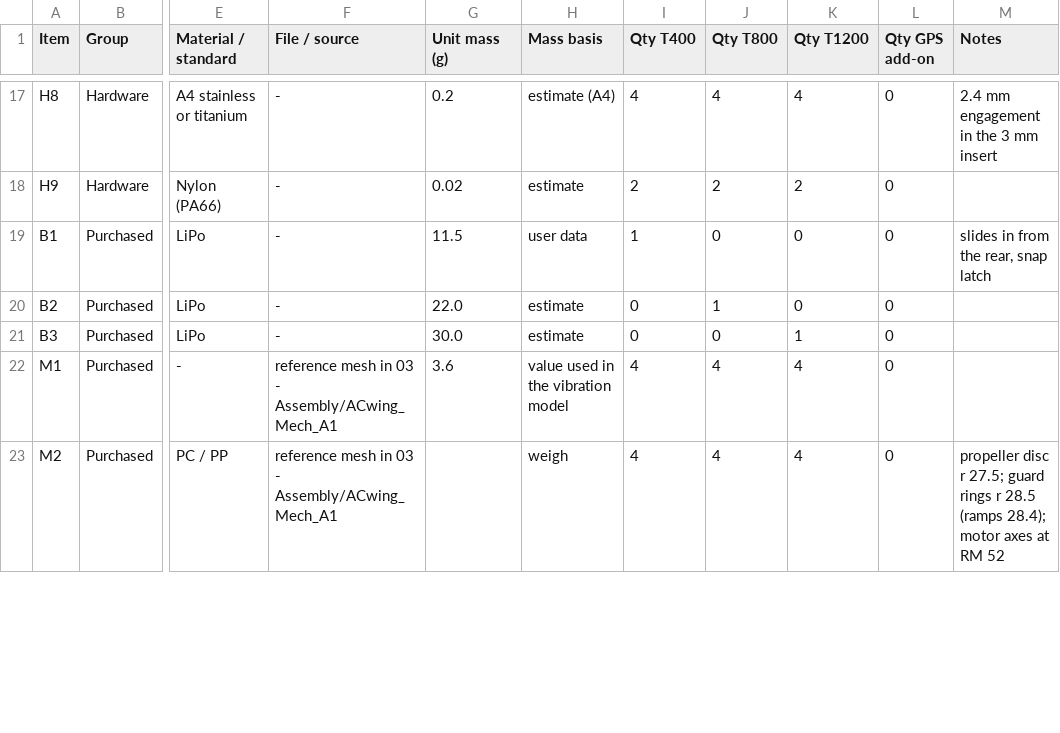
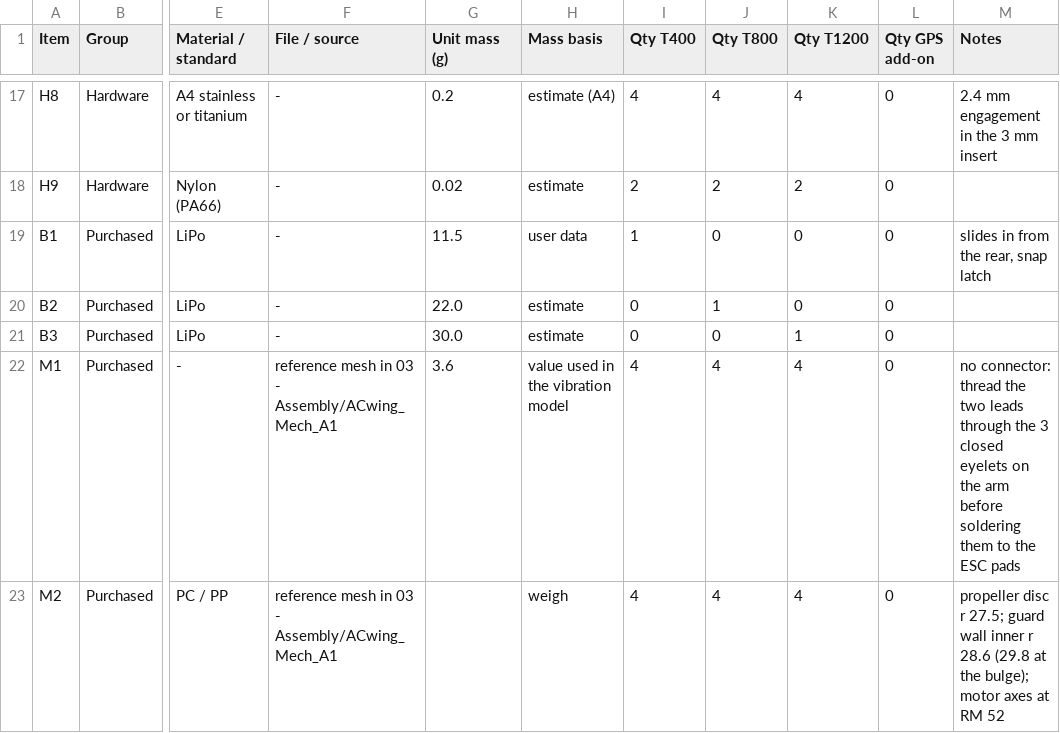
Before and after one commit to ACwing-UAV/ACwing_Mechs, a CSV file: 00 - Docs/00 - Mech_A1_Docs/ACwing_Mech_A1_BoM.csv, drawn as a sheet; only a part is shown, gaps mark what is left out; the diff covers the shown part only; the diff names each change by its address in the sheet, - before the commit and + after, or states it on an @@ line.

```diff
--- a/00 - Docs/00 - Mech_A1_Docs/ACwing_Mech_A1_BoM.csv
+++ b/00 - Docs/00 - Mech_A1_Docs/ACwing_Mech_A1_BoM.csv
-M22 (Notes): (empty)
+M22 (Notes): no connector: thread the two leads through the 3 closed eyelets on the arm before soldering them to the ESC pads
-M23 (Notes): …27.5; guard rings r 28.5 (ramps 28.4); motor axes…
+M23 (Notes): …27.5; guard wall inner r 28.6 (29.8 at the bulge); motor axes…
```
Also changed, not shown: 8 edited cells elsewhere in this file, 26 other files.
